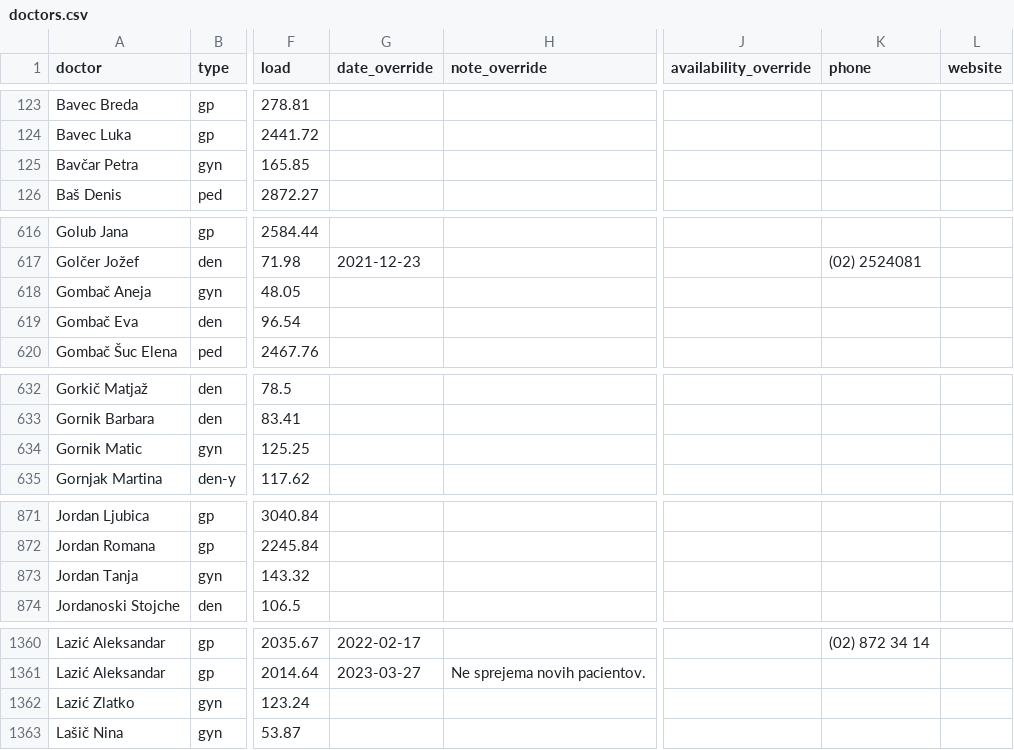
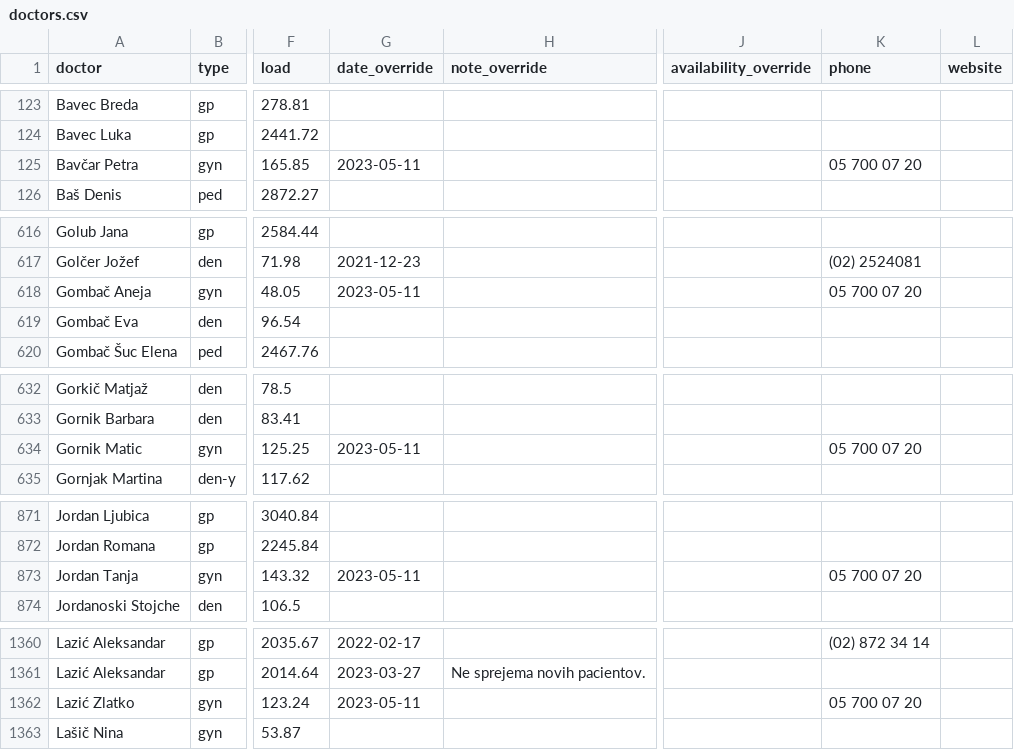
Before and after one commit to sledilnik/zdravniki-data, a CSV file: csv/doctors.csv, drawn as a sheet; only a part is shown, gaps mark what is left out; the diff covers the shown part only; the diff names each change by its address in the sheet, - before the commit and + after, or states it on an @@ line.

```diff
--- a/csv/doctors.csv
+++ b/csv/doctors.csv
-G125 (date_override): (empty)
+G125 (date_override): 2023-05-11
-K125 (phone): (empty)
+K125 (phone): 05 700 07 20
-G618 (date_override): (empty)
+G618 (date_override): 2023-05-11
-K618 (phone): (empty)
+K618 (phone): 05 700 07 20
-G634 (date_override): (empty)
+G634 (date_override): 2023-05-11
-K634 (phone): (empty)
+K634 (phone): 05 700 07 20
-G873 (date_override): (empty)
+G873 (date_override): 2023-05-11
-K873 (phone): (empty)
+K873 (phone): 05 700 07 20
-G1362 (date_override): (empty)
+G1362 (date_override): 2023-05-11
-K1362 (phone): (empty)
+K1362 (phone): 05 700 07 20
```
Also changed, not shown: 8 edited cells elsewhere in this file, csv/overrides.csv, csv/stats-overrides-by-day.csv, 2 other files.
